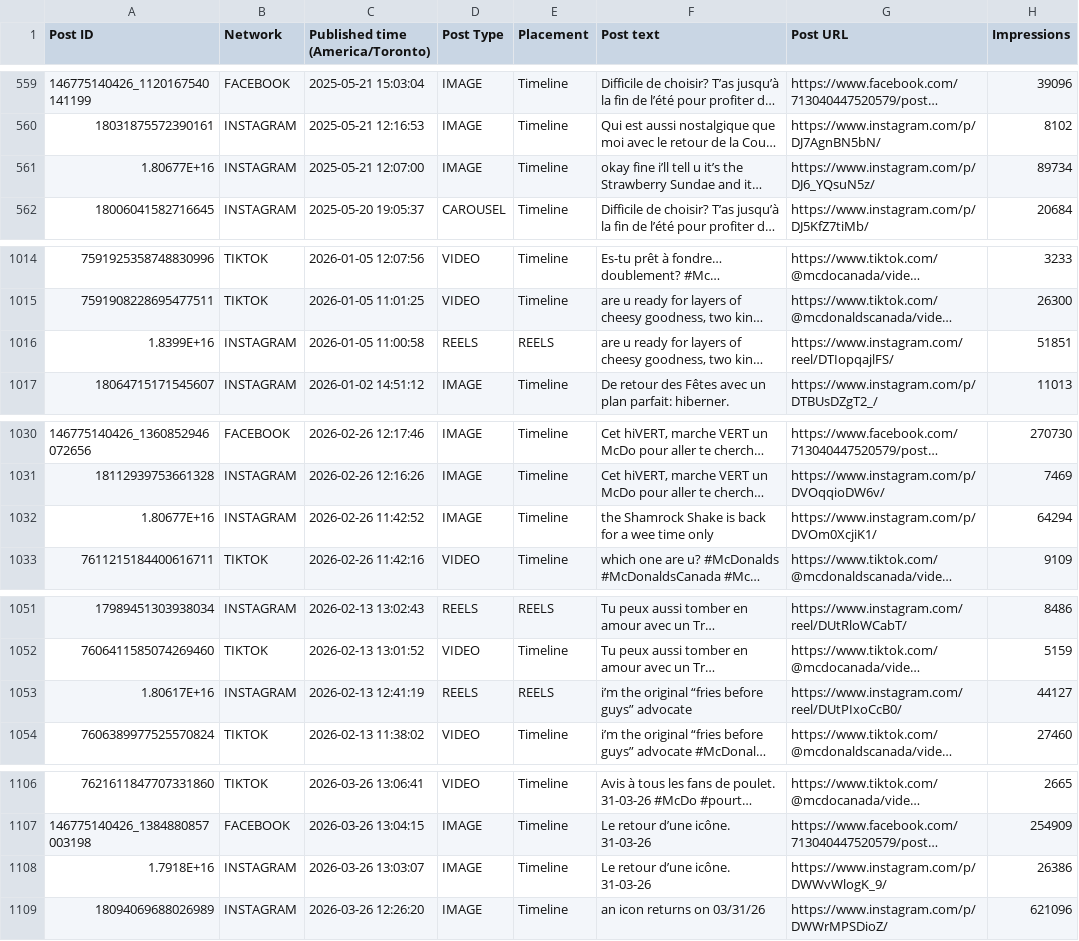
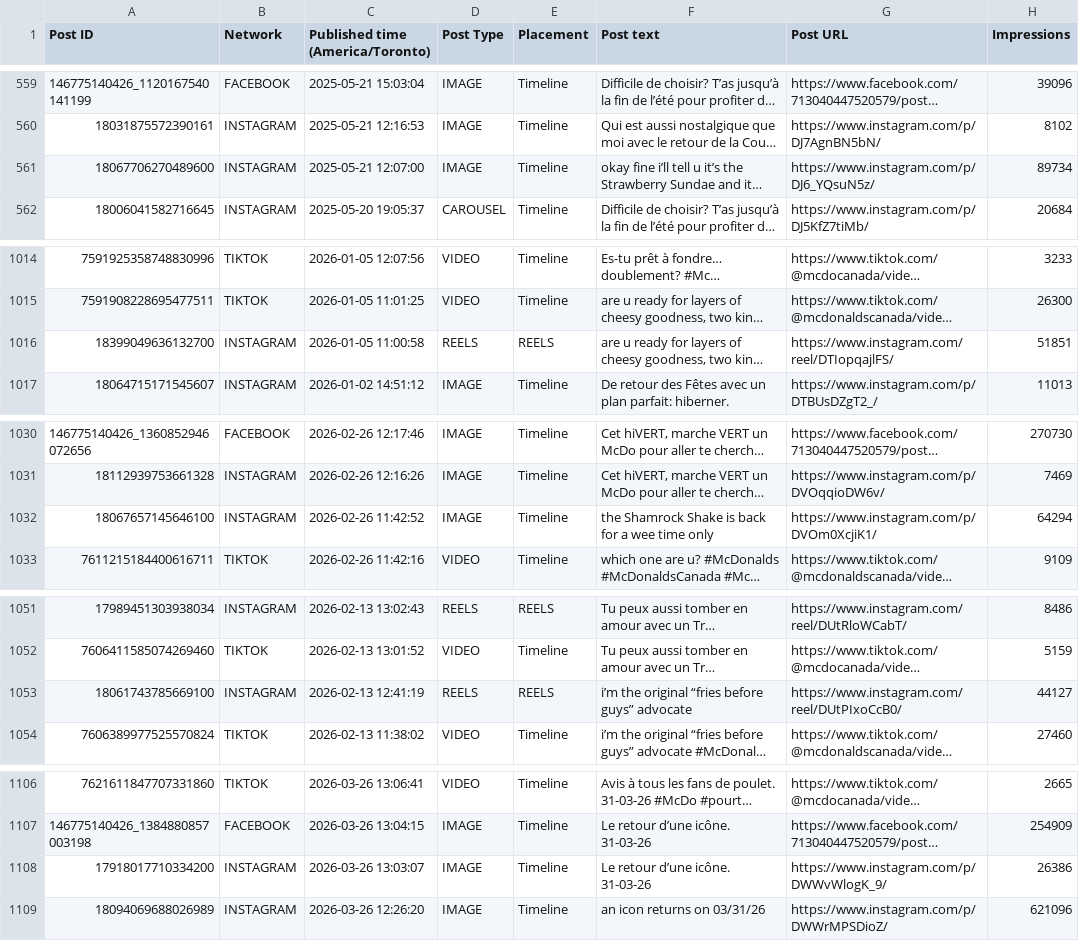
Before and after one commit to PastasaurusRex/mcd-organic-insights, a CSV file: public/mcd-data.csv, drawn as a sheet; only a part is shown, gaps mark what is left out; long unchanged cells end in …; the diff names each change by its address in the sheet, - before the commit and + after, or states it on an @@ line.

```diff
--- a/public/mcd-data.csv
+++ b/public/mcd-data.csv
-A561 (Post ID): 1.80677E+16
+A561 (Post ID): 18067706270489600
-A1016 (Post ID): 1.8399E+16
+A1016 (Post ID): 18399049636132700
-A1032 (Post ID): 1.80677E+16
+A1032 (Post ID): 18067657145646100
-A1053 (Post ID): 1.80617E+16
+A1053 (Post ID): 18061743785669100
-A1108 (Post ID): 1.7918E+16
+A1108 (Post ID): 17918017710334200
```
Also changed, not shown: 10 other files.
